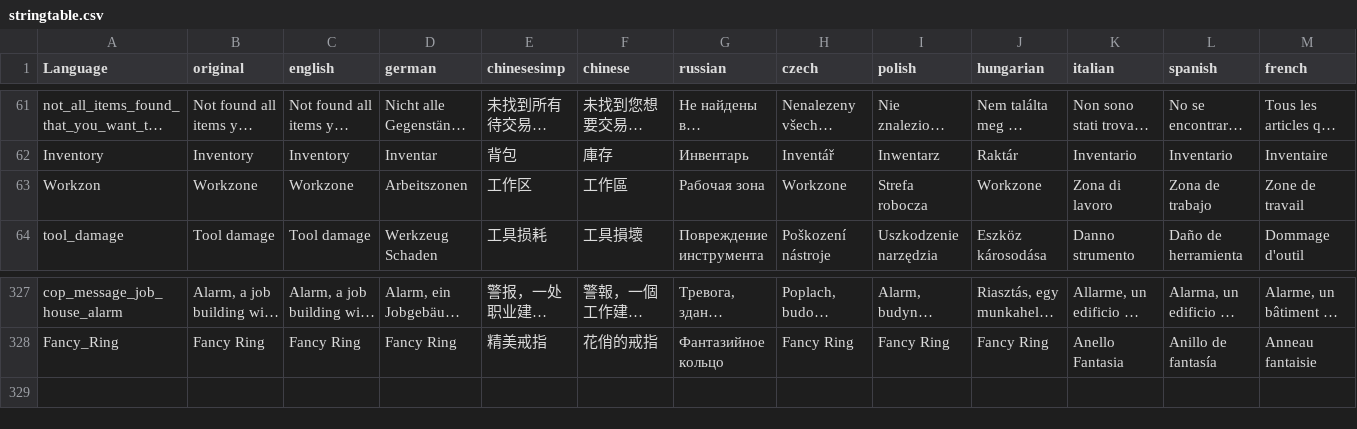
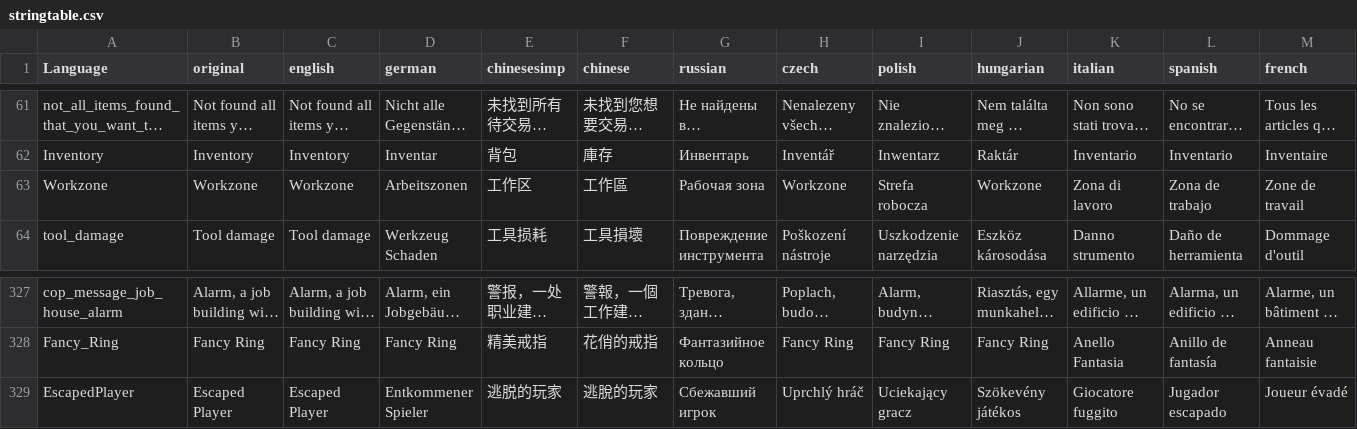
Before and after one commit to ihr-it-projekt/DayZLife, a CSV file: DayZLifeClient/stringtable.csv, drawn as a sheet; only a part is shown, gaps mark what is left out; long unchanged cells end in …; rows hold the shown columns only; the diff names each change by its address in the sheet, - before the commit and + after, or states it on an @@ line.

Commit message:
fix translations

```diff
--- a/DayZLifeClient/stringtable.csv
+++ b/DayZLifeClient/stringtable.csv
-A63 (Language): Workzon
+A63 (Language): Workzone
+row 329: EscapedPlayer | Escaped Player | Escaped Player | Entkommener Spieler | 逃脱的玩家 | 逃脫的玩家 | Сбежавший игрок | Uprchlý hráč | Uciekający gracz | Szökevény játékos | Giocatore fuggito | Jugador escapado | Joueur évadé
```
Also changed, not shown: 3 other files.
